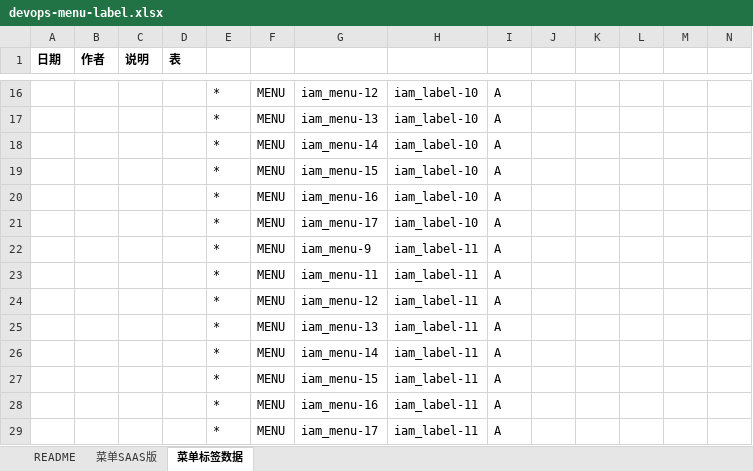
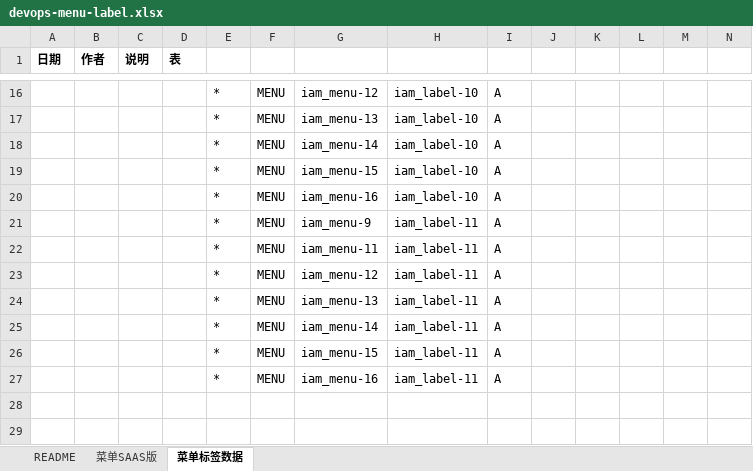
Before and after one commit to open-hand/devops-service, an Excel workbook: src/main/resources/script/db/init-data/devops_service/hzero_platform/devops-menu-label.xlsx, sheet 菜单标签数据, drawn as a sheet; only a part is shown, gaps mark what is left out; values as stored, in another font and other column widths than the file's, no borders; rows hold the shown columns only; the diff names each change by its address in the sheet, - before the commit and + after, or states it on an @@ line.

```diff
--- a/src/main/resources/script/db/init-data/devops_service/hzero_platform/devops-menu-label.xlsx (sheet 菜单标签数据)
+++ b/src/main/resources/script/db/init-data/devops_service/hzero_platform/devops-menu-label.xlsx (sheet 菜单标签数据)
-row 21:  |  |  |  | * | MENU | iam_menu-17 | iam_label-10 | A
-row 29:  |  |  |  | * | MENU | iam_menu-17 | iam_label-11 | A
```
Also changed, not shown: sheet 菜单SAAS版, formulas that keep their value, src/main/resources/script/db/init-data/devops_service/hzero_platform/hzero-menu-user-role-label.xlsx.
